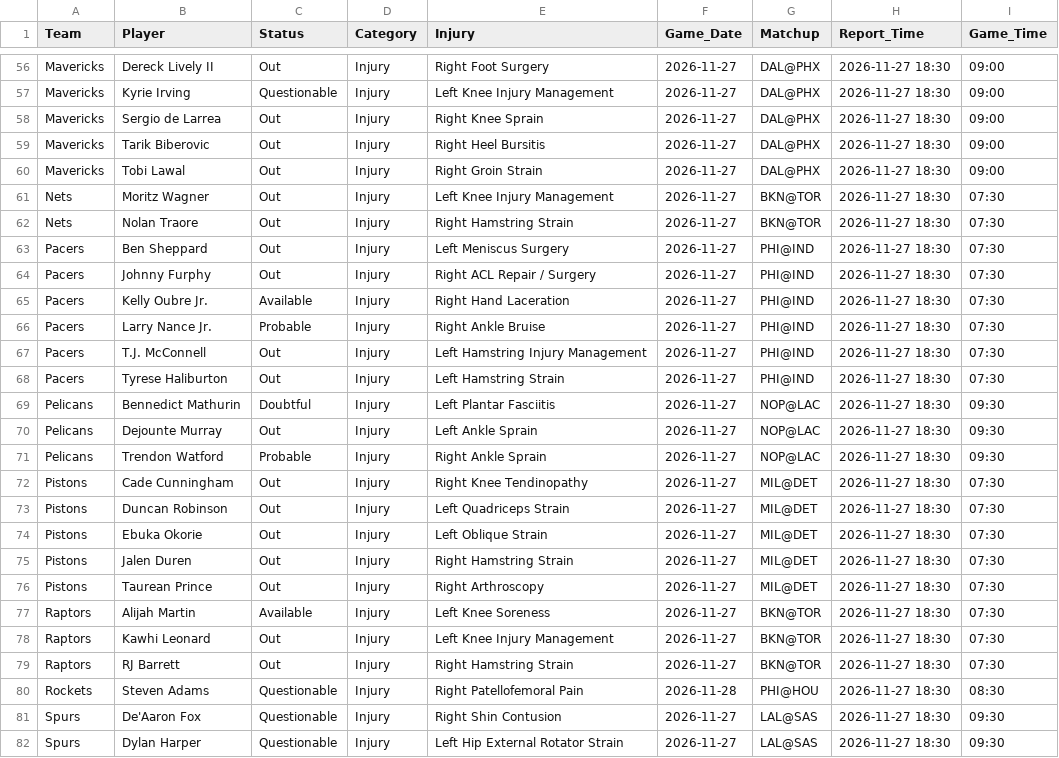
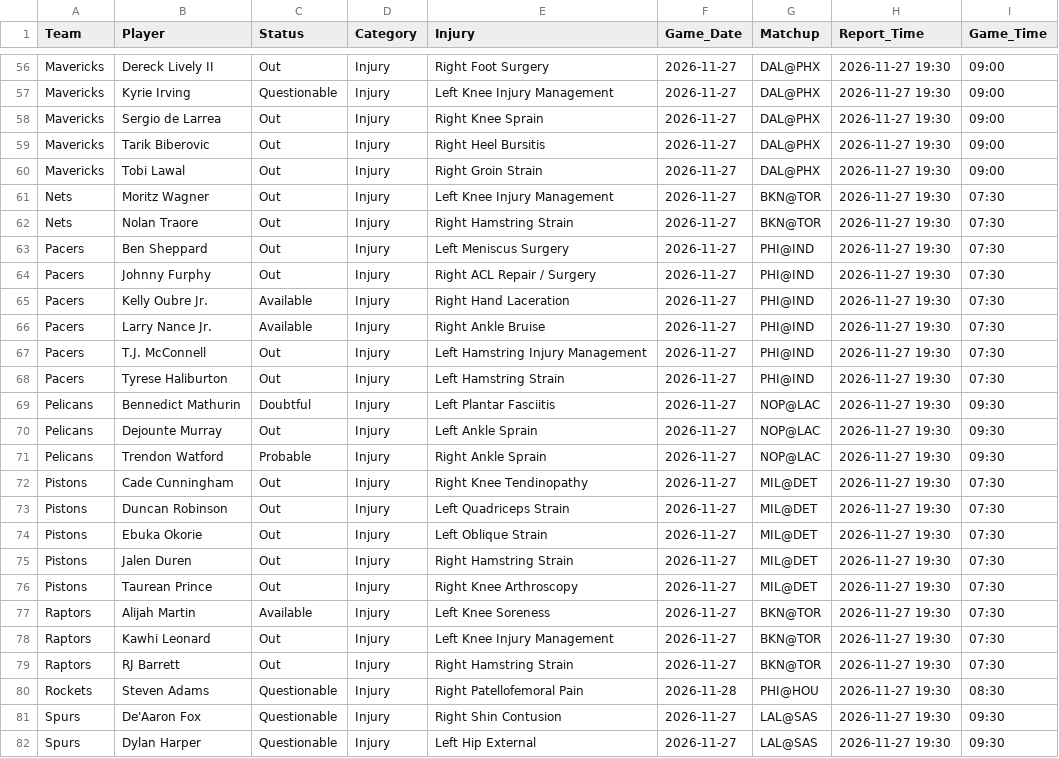
Before and after one commit to Nictaylorusa/injury-tracker, a CSV file: docs/current.csv, drawn as a sheet; only a part is shown, gaps mark what is left out; the diff covers the shown part only; the diff names each change by its address in the sheet, - before the commit and + after, or states it on an @@ line.

Commit message:
Update Right now

```diff
--- a/docs/current.csv
+++ b/docs/current.csv
-H56:H82 (Report_Time): 2026-11-27 18:30
+H56:H82 (Report_Time): 2026-11-27 19:30
-C66 (Status): Probable
+C66 (Status): Available
-E76 (Injury): Right Arthroscopy
+E76 (Injury): Right Knee Arthroscopy
-E82 (Injury): Left Hip External Rotator Strain
+E82 (Injury): Left Hip External
```
Also changed, not shown: 79 edited cells elsewhere in this file, 1 other file.
